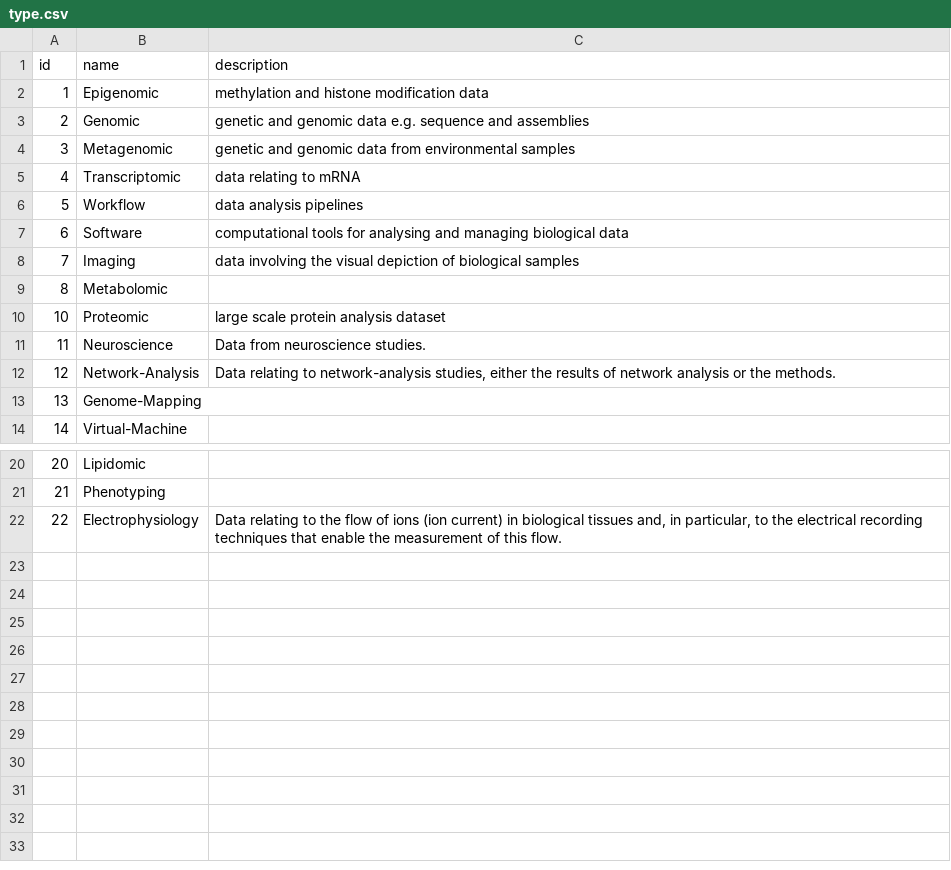
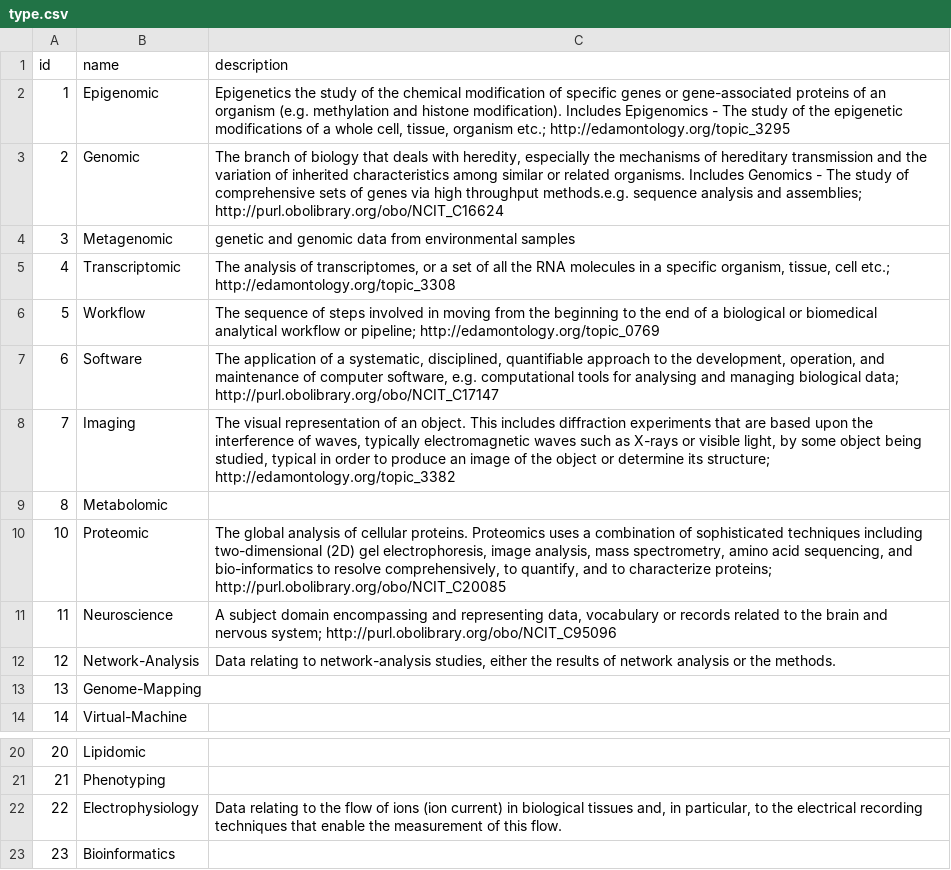
Before and after one commit to pli888/gigadb-website, a CSV file: data/prod_like/type.csv, drawn as a sheet; only a part is shown, gaps mark what is left out.

```diff
--- a/data/prod_like/type.csv
+++ b/data/prod_like/type.csv
@@ -1,12 +1,12 @@
 id,name,description
-1,Epigenomic,methylation and histone modification data
-2,Genomic,genetic and genomic data e.g. sequence and assemblies
+1,Epigenomic,"Epigenetics the study of the chemical modification of specific genes or gene-associated proteins of an organism  (e.g. methylation and histone modification). Includes Epigenomics - The study of the epigenetic modifications of a whole cell, tissue, organism etc.; http://edamontology.org/topic_3295"
+2,Genomic,"The branch of biology that deals with heredity, especially the mechanisms of hereditary transmission and the variation of inherited characteristics among similar or related organisms. Includes Genomics - The study of comprehensive sets of genes via high throughput methods.e.g.  sequence analysis and assemblies; http://purl.obolibrary.org/obo/NCIT_C16624 "
 3,Metagenomic,genetic and genomic data from environmental samples
-4,Transcriptomic,data relating to mRNA
-5,Workflow,data analysis pipelines
-6,Software,computational tools for analysing and managing biological data
-7,Imaging,data involving the visual depiction of biological samples
+4,Transcriptomic,"The analysis of transcriptomes, or a set of all the RNA molecules in a specific organism, tissue, cell etc.; http://edamontology.org/topic_3308"
+5,Workflow,The sequence of steps involved in moving from the beginning to the end of a biological or biomedical analytical workflow or pipeline; http://edamontology.org/topic_0769
+6,Software,"The application of a systematic, disciplined, quantifiable approach to the development, operation, and maintenance of computer software, e.g. computational tools for analysing and managing biological data; http://purl.obolibrary.org/obo/NCIT_C17147"
+7,Imaging,"The visual representation of an object. This includes diffraction experiments that are based upon the interference of waves, typically electromagnetic waves such as X-rays or visible light, by some object being studied, typical in order to produce an image of the object or determine its structure;  http://edamontology.org/topic_3382"
 8,Metabolomic,""
-10,Proteomic,large scale protein analysis dataset
-11,Neuroscience,Data from neuroscience studies.
+10,Proteomic,"The global analysis of cellular proteins. Proteomics uses a combination of sophisticated techniques including two-dimensional (2D) gel electrophoresis, image analysis, mass spectrometry, amino acid sequencing, and bio-informatics to resolve comprehensively, to quantify, and to characterize proteins; http://purl.obolibrary.org/obo/NCIT_C20085"
+11,Neuroscience,"A subject domain encompassing and representing data, vocabulary or records related to the brain and nervous system; http://purl.obolibrary.org/obo/NCIT_C95096"
 12,Network-Analysis,"Data relating to network-analysis studies, either the results of network analysis or the methods."
@@ -22 +22,2 @@ id,name,description
 22,Electrophysiology,"Data relating to the flow of ions (ion current) in biological tissues and, in particular, to the electrical recording techniques that enable the measurement of this flow."
+23,Bioinformatics,""
```
Also changed, not shown: data/prod_like/curation_log.csv, data/prod_like/file_attributes.csv, 12 other files.
